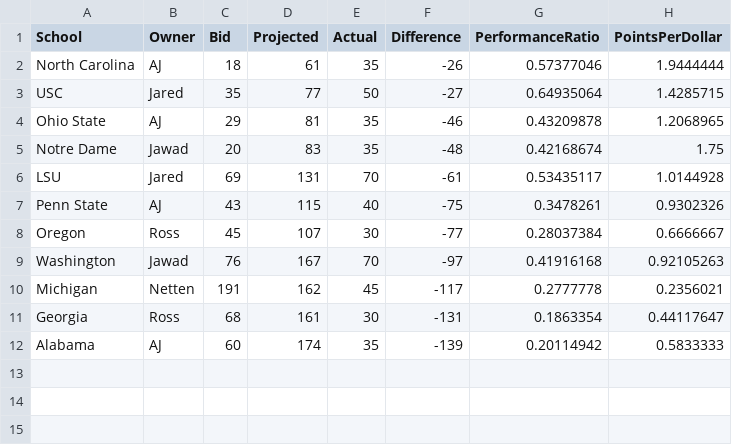
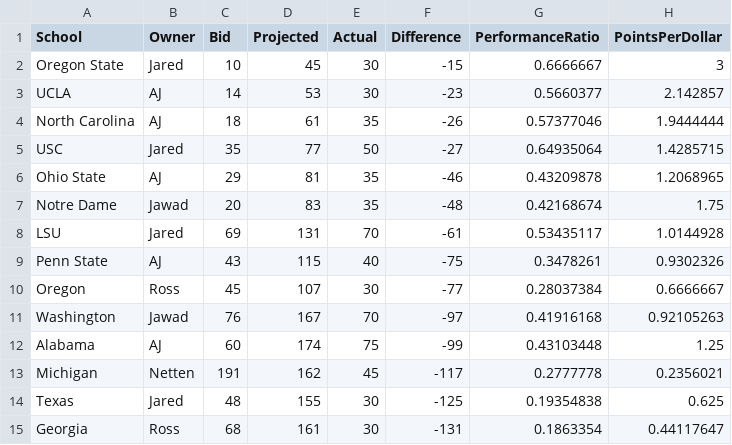
Before and after one commit to zo0o0ot/draft-scorer-nfl, a CSV file: leagify-result-stats/2024/2024LeagifySchoolStats.csv, drawn as a sheet; removed rows and columns are numbered as before the commit, all else as after; the diff names each change by its address in the sheet, - before the commit and + after, or states it on an @@ line.

```diff
--- a/leagify-result-stats/2024/2024LeagifySchoolStats.csv
+++ b/leagify-result-stats/2024/2024LeagifySchoolStats.csv
+row 2: Oregon State | Jared | 10 | 45 | 30 | -15 | 0.6666667 | 3
+row 3: UCLA | AJ | 14 | 53 | 30 | -23 | 0.5660377 | 2.142857
+row 12: Alabama | AJ | 60 | 174 | 75 | -99 | 0.43103448 | 1.25
+row 14: Texas | Jared | 48 | 155 | 30 | -125 | 0.19354838 | 0.625
-row 12: Alabama | AJ | 60 | 174 | 35 | -139 | 0.20114942 | 0.5833333
```
Also changed, not shown: leagify-result-stats/2024/2024DraftPointsBySchool.csv, leagify-result-stats/2024/2024Flops.csv, 3 other files.
